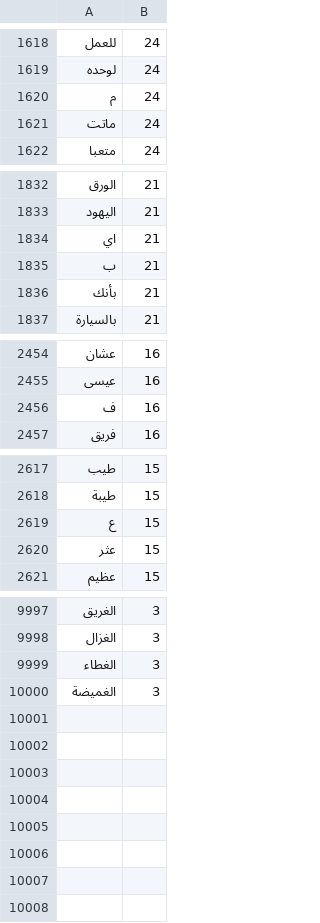
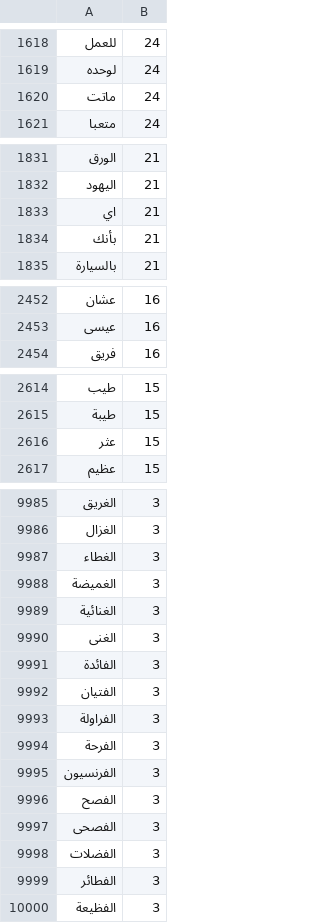
Before and after one commit to Daggenthal/Ductus, a TSV file: DuctusEngine/Sources/DuctusEngine/Resources/arabic-words.tsv, drawn as a sheet; only a part is shown, gaps mark what is left out; removed rows and columns are numbered as before the commit, all else as after; the diff covers the shown part only; the diff names each change by its address in the sheet, - before the commit and + after, or states it on an @@ line.

```diff
--- a/DuctusEngine/Sources/DuctusEngine/Resources/arabic-words.tsv
+++ b/DuctusEngine/Sources/DuctusEngine/Resources/arabic-words.tsv
-row 1620: م | 24
-row 1835: ب | 21
-row 2456: ف | 16
-row 2619: ع | 15
+row 9989: الغنائية | 3
+row 9990: الغنى | 3
+row 9991: الفائدة | 3
+row 9992: الفتيان | 3
+row 9993: الفراولة | 3
+row 9994: الفرحة | 3
+row 9995: الفرنسيون | 3
+row 9996: الفصح | 3
+row 9997: الفصحى | 3
+row 9998: الفضلات | 3
+row 9999: الفطائر | 3
+row 10000: الفظيعة | 3
```
Also changed, not shown: 8 removed rows elsewhere in this file, DuctusEngine/Sources/DuctusEngine/Resources/russian-words.tsv, DuctusEngine/Sources/DuctusEngine/Resources/ukrainian-words.tsv, 39 other files.
